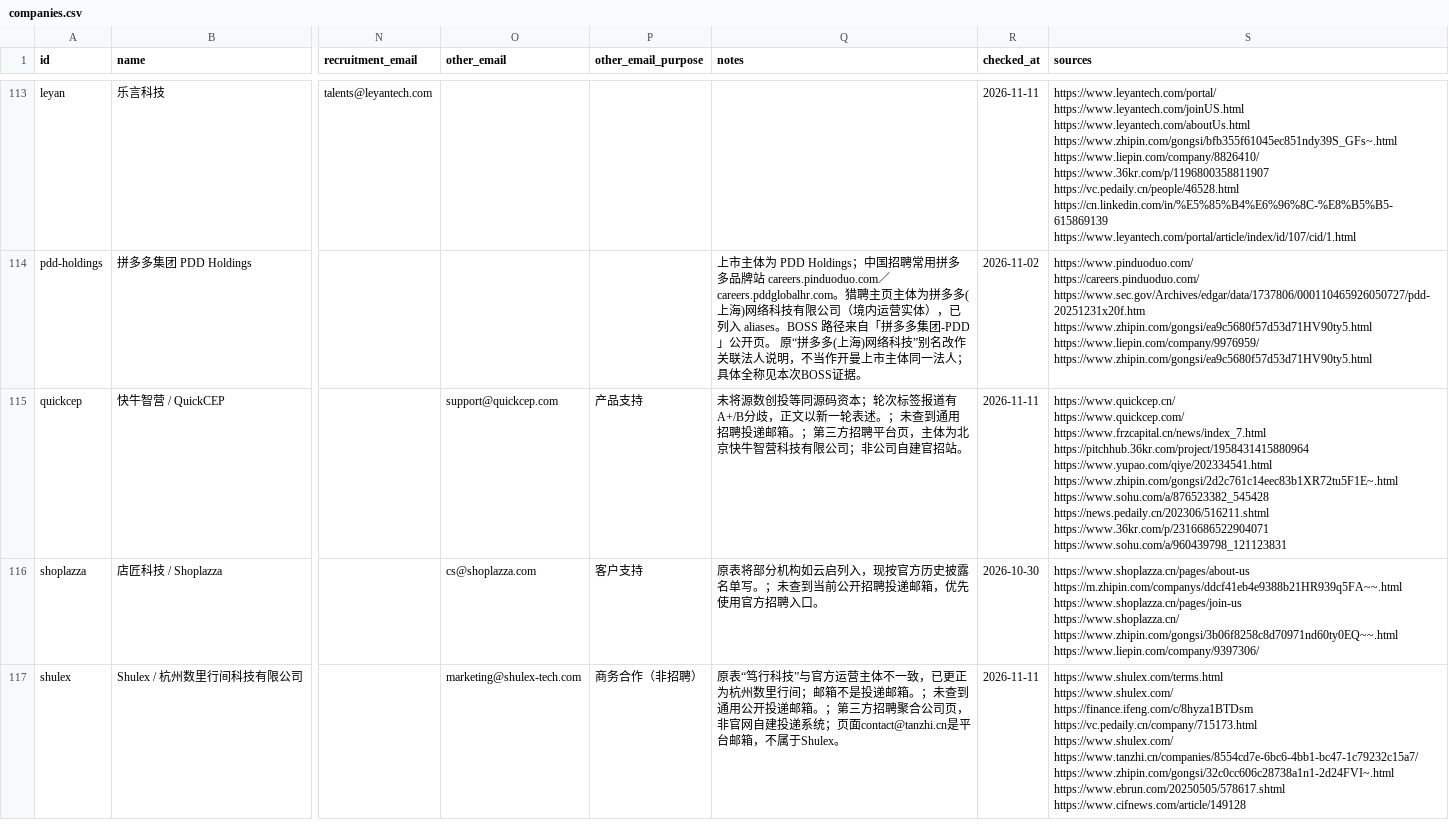
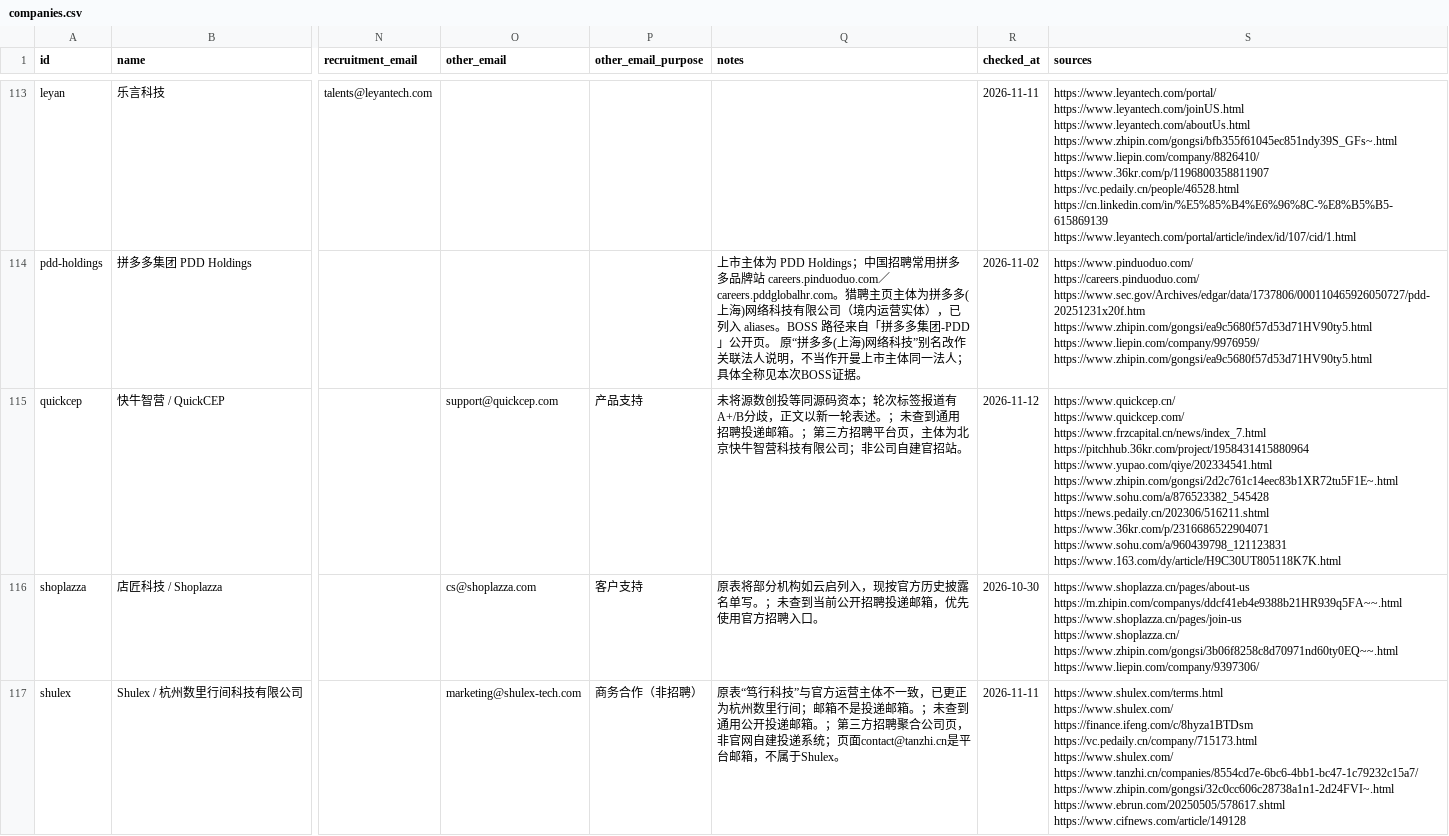
Before and after one commit to wycx886/cnjobs, a CSV file: data/views/exports/companies.csv, drawn as a sheet; only a part is shown, gaps mark what is left out; ↵ is a line break in a cell; the diff covers the shown part only; the diff names each change by its address in the sheet, - before the commit and + after, or states it on an @@ line.

```diff
--- a/data/views/exports/companies.csv
+++ b/data/views/exports/companies.csv
-R115 (checked_at): 2026-11-11
+R115 (checked_at): 2026-11-12
-S115 (sources): …https://www.36kr.com/p/2316686522904071 ↵ https://www.sohu.com/a/960439798_121123831
+S115 (sources): …https://www.36kr.com/p/2316686522904071 ↵ https://www.sohu.com/a/960439798_121123831 ↵ https://www.163.com/dy/article/H9C30UT805118K7K.html
```
Also changed, not shown: 23 edited cells elsewhere in this file, 41 other files.
